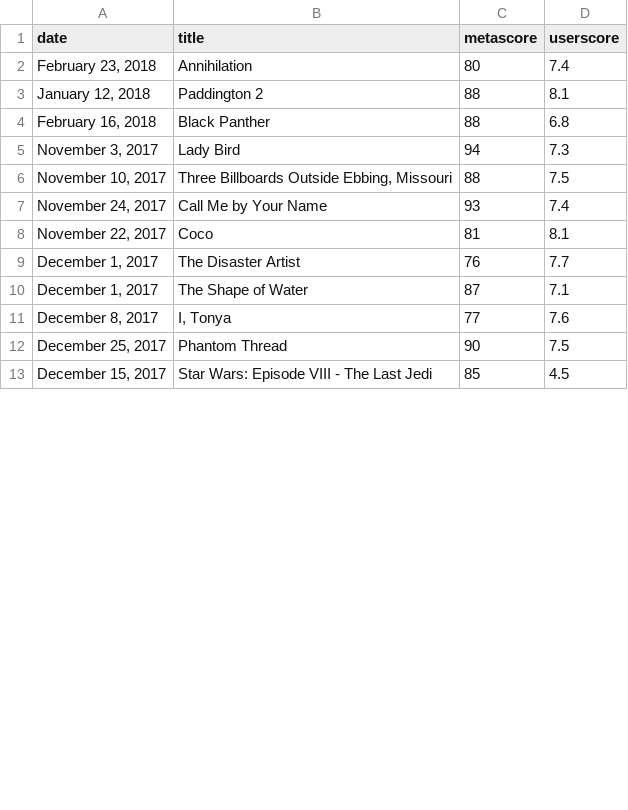
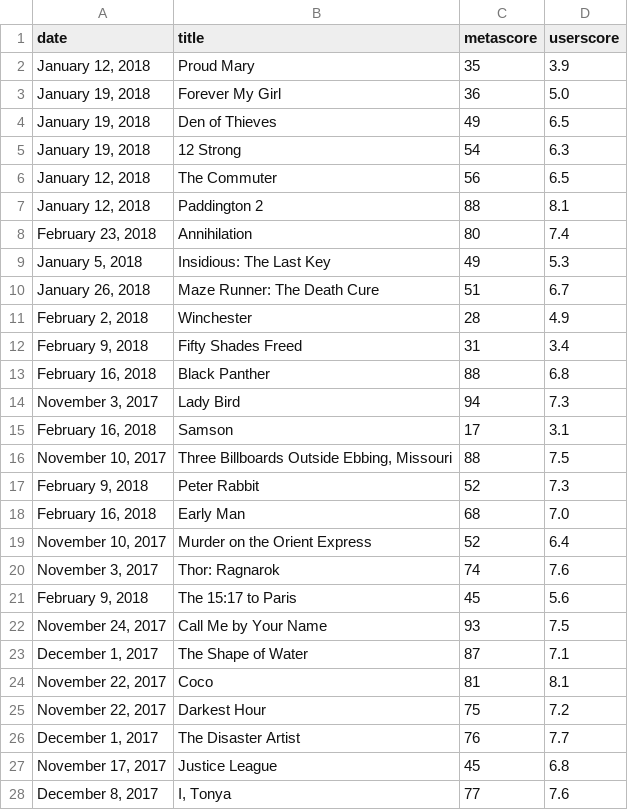
Before and after one commit to Moons08/personal-project-archive, a CSV file: 180222_Scrapy_metacritic/Metacrawler/meta.csv, drawn as a sheet; only a part is shown; the shorter side is filled out with more unchanged rows; the diff covers the shown part only.

```diff
--- a/180222_Scrapy_metacritic/Metacrawler/meta.csv
+++ b/180222_Scrapy_metacritic/Metacrawler/meta.csv
@@ -1,11 +1,28 @@
 date,title,metascore,userscore
+"January 12, 2018",Proud Mary,35,3.9
+"January 19, 2018",Forever My Girl,36,5.0
+"January 19, 2018",Den of Thieves,49,6.5
+"January 19, 2018",12 Strong,54,6.3
+"January 12, 2018",The Commuter,56,6.5
+"January 12, 2018",Paddington 2,88,8.1
 "February 23, 2018",Annihilation,80,7.4
-"January 12, 2018",Paddington 2,88,8.1
+"January 5, 2018",Insidious: The Last Key,49,5.3
+"January 26, 2018",Maze Runner: The Death Cure,51,6.7
+"February 2, 2018",Winchester,28,4.9
+"February 9, 2018",Fifty Shades Freed,31,3.4
 "February 16, 2018",Black Panther,88,6.8
 "November 3, 2017",Lady Bird,94,7.3
+"February 16, 2018",Samson,17,3.1
 "November 10, 2017","Three Billboards Outside Ebbing, Missouri",88,7.5
-"November 24, 2017",Call Me by Your Name,93,7.4
+"February 9, 2018",Peter Rabbit,52,7.3
+"February 16, 2018",Early Man,68,7.0
+"November 10, 2017",Murder on the Orient Express,52,6.4
+"November 3, 2017",Thor: Ragnarok,74,7.6
+"February 9, 2018",The 15:17 to Paris,45,5.6
+"November 24, 2017",Call Me by Your Name,93,7.5
+"December 1, 2017",The Shape of Water,87,7.1
 "November 22, 2017",Coco,81,8.1
+"November 22, 2017",Darkest Hour,75,7.2
 "December 1, 2017",The Disaster Artist,76,7.7
-"December 1, 2017",The Shape of Water,87,7.1
+"November 17, 2017",Justice League,45,6.8
 "December 8, 2017","I, Tonya",77,7.6
```
Also changed, not shown: 11 added rows and 1 moved row elsewhere in this file, 1 other file.
